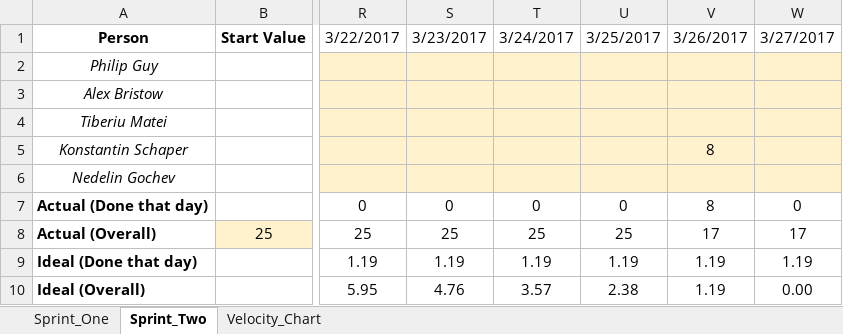
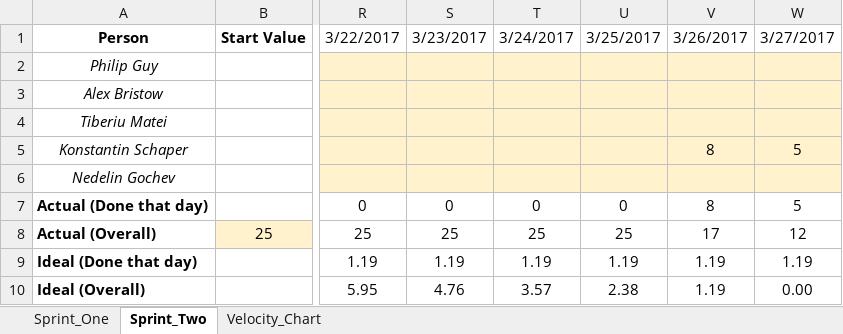
Before and after one commit to Pilopa/Guy-s-Guys, an Excel workbook: Documentation/Burndown_Chart.xlsx, sheet Sprint_Two, drawn as a sheet; only a part is shown, gaps mark what is left out; values as stored, in another font and other column widths than the file's, no borders; charts and pictures not drawn; the diff names each change by its address in the sheet, - before the commit and + after, or states it on an @@ line.

Commit message:
Membership Information Display done, Member browsing done, ServiceRegistry unit tests written and successful, Burndown Chart updated

```diff
--- a/Documentation/Burndown_Chart.xlsx (sheet Sprint_Two)
+++ b/Documentation/Burndown_Chart.xlsx (sheet Sprint_Two)
-W5: (empty)
+W5: 5
-W7: 0
+W7: 5
-W8: 17
+W8: 12
```
Also changed, not shown: charts or pictures, 23 other files.
